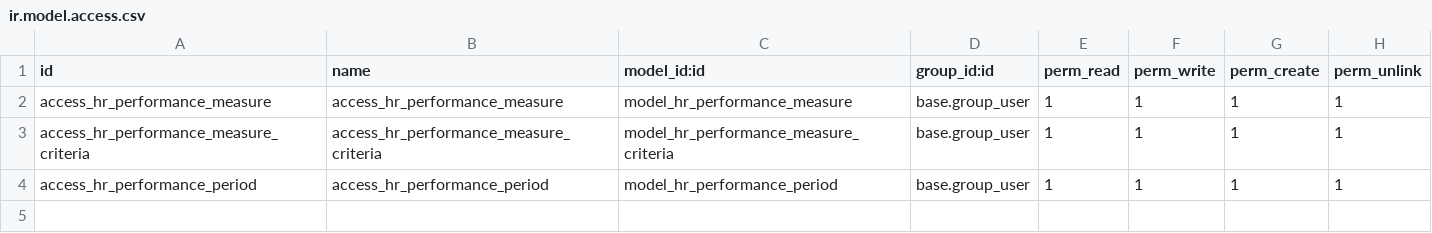
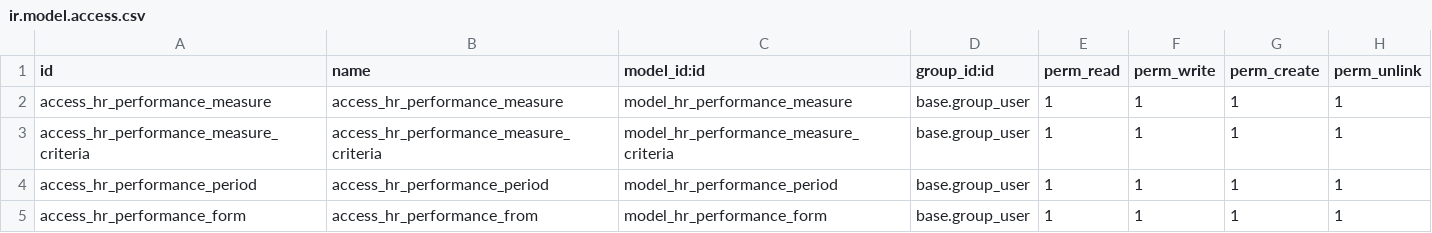
Before and after one commit to STransform/ospm, a CSV file: custom-addons/hr_performance_measure/security/ir.model.access.csv, drawn as a sheet; the diff names each change by its address in the sheet, - before the commit and + after, or states it on an @@ line.

Commit message:
Performance evaulation form added

```diff
--- a/custom-addons/hr_performance_measure/security/ir.model.access.csv
+++ b/custom-addons/hr_performance_measure/security/ir.model.access.csv
+row 5: access_hr_performance_form | access_hr_performance_from | model_hr_performance_form | base.group_user | 1 | 1 | 1 | 1
```
Also changed, not shown: 5 other files.
